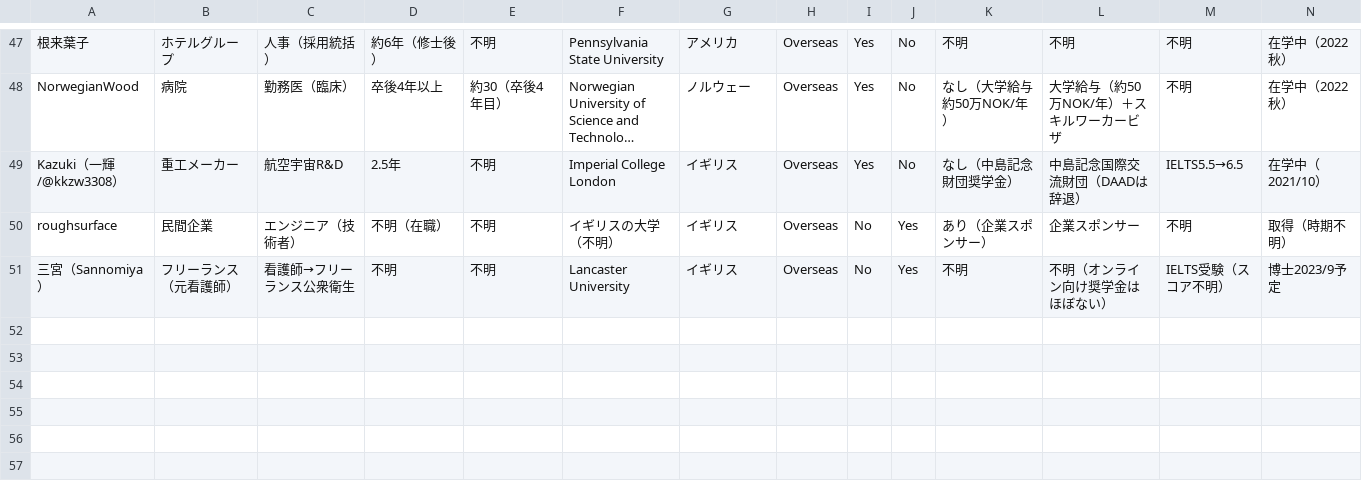
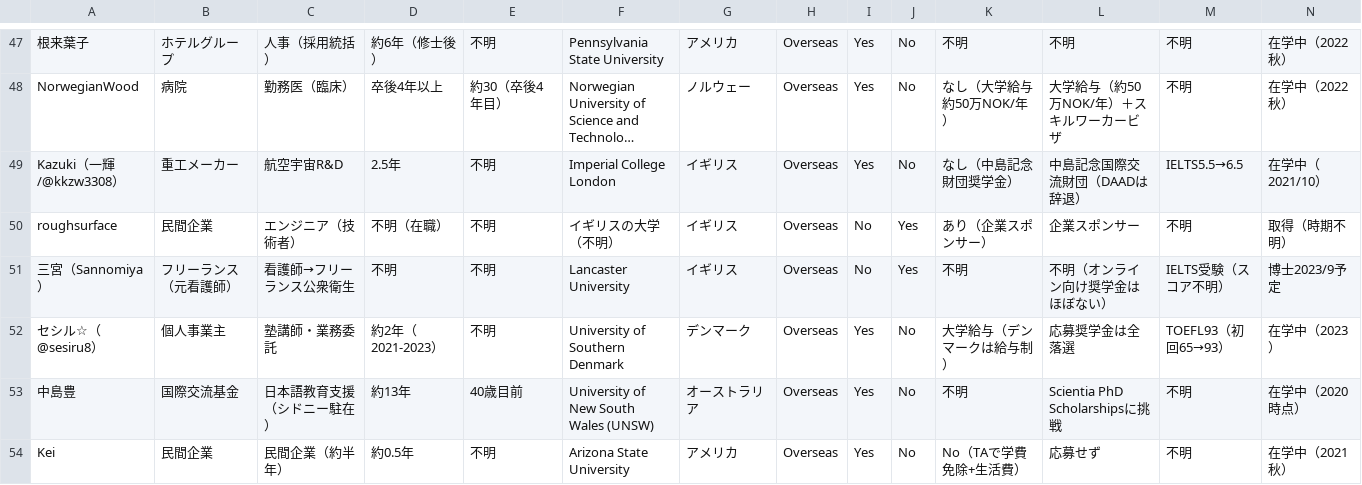
Before and after one commit to s1280061/abroadphd, a CSV file: master.csv, drawn as a sheet; only a part is shown, gaps mark what is left out; long unchanged cells end in …; rows hold the shown columns only; the diff names each change by its address in the sheet, - before the commit and + after, or states it on an @@ line.

```diff
--- a/master.csv
+++ b/master.csv
+row 52: セシル☆（@sesiru8） | 個人事業主 | 塾講師・業務委託 | 約2年（2021-2023） | 不明 | University of Southern Denmark | デンマーク | Overseas | Yes | No | 大学給与（デンマークは給与制） | 応募奨学金は全落選 | TOEFL93（初回65→93） | 在学中（2023）
+row 53: 中島豊 | 国際交流基金 | 日本語教育支援（シドニー駐在） | 約13年 | 40歳目前 | University of New South Wales (UNSW) | オーストラリア | Overseas | Yes | No | 不明 | Scientia PhD Scholarshipsに挑戦 | 不明 | 在学中（2020時点）
+row 54: Kei | 民間企業 | 民間企業（約半年） | 約0.5年 | 不明 | Arizona State University | アメリカ | Overseas | Yes | No | No（TAで学費免除+生活費） | 応募せず | 不明 | 在学中（2021秋）
```
Also changed, not shown: 8 other files.
